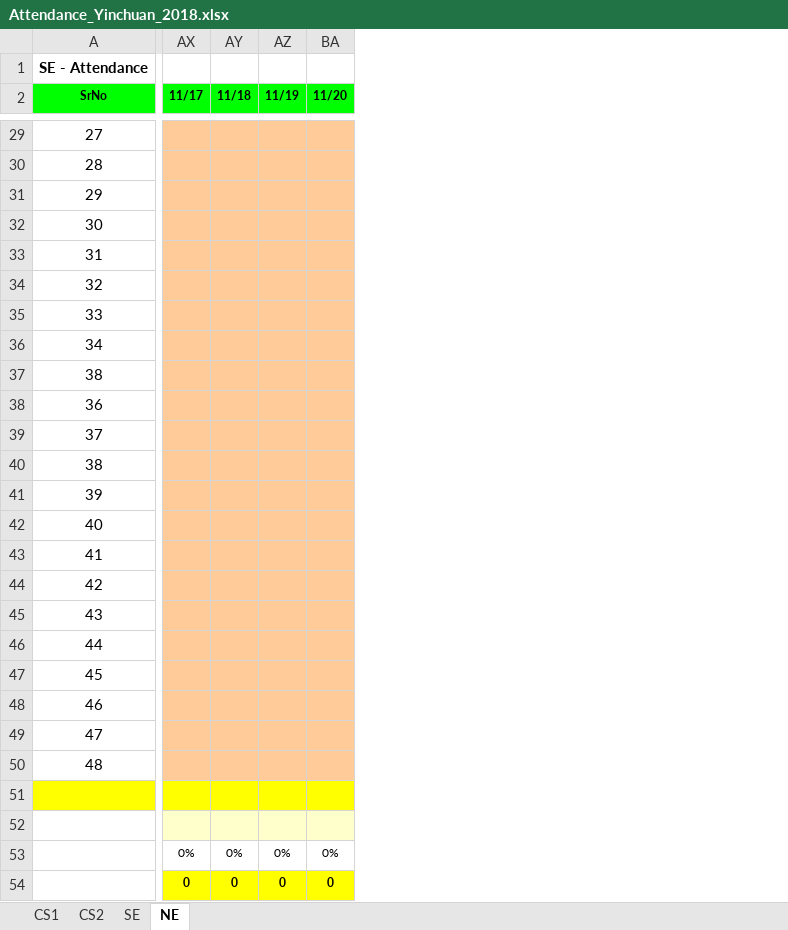
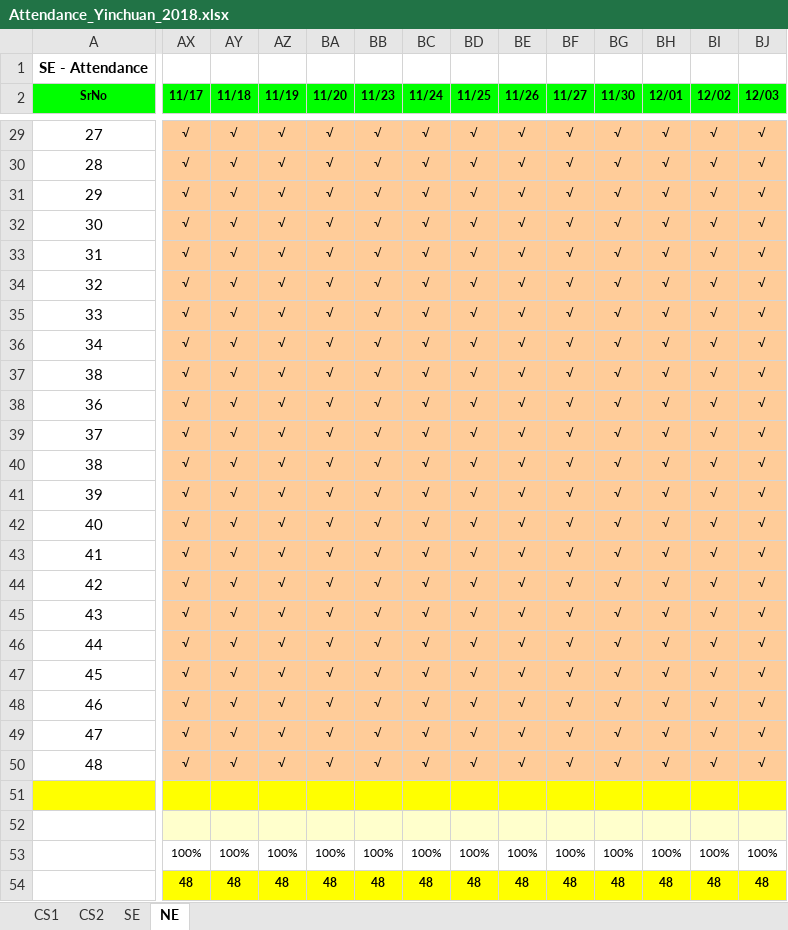
Before and after one commit to niit-nxu/Sept-2020---Jan-2021, an Excel workbook: Grade 2018/Attendance/Attendance_Yinchuan_2018.xlsx, sheet NE, drawn as a sheet; only a part is shown, gaps mark what is left out; values as stored, in another font and other column widths than the file's, no borders; conditional formats not drawn; the diff covers the shown part only; the diff names each change by its address in the sheet, - before the commit and + after, or states it on an @@ line.

```diff
--- a/Grade 2018/Attendance/Attendance_Yinchuan_2018.xlsx (sheet NE)
+++ b/Grade 2018/Attendance/Attendance_Yinchuan_2018.xlsx (sheet NE)
+column BB (11/23), rows 29-54: √ | √ | √ | √ | √ | √ | √ | √ | √ | √ | √ | √ | √ | √ | √ | √ | √ | √ | √ | √ | √ | √ |  |  | 100% | 48
+column BC (11/24), rows 29-54: √ | √ | √ | √ | √ | √ | √ | √ | √ | √ | √ | √ | √ | √ | √ | √ | √ | √ | √ | √ | √ | √ |  |  | 100% | 48
+column BD (11/25), rows 29-54: √ | √ | √ | √ | √ | √ | √ | √ | √ | √ | √ | √ | √ | √ | √ | √ | √ | √ | √ | √ | √ | √ |  |  | 100% | 48
+column BE (11/26), rows 29-54: √ | √ | √ | √ | √ | √ | √ | √ | √ | √ | √ | √ | √ | √ | √ | √ | √ | √ | √ | √ | √ | √ |  |  | 100% | 48
+column BF (11/27), rows 29-54: √ | √ | √ | √ | √ | √ | √ | √ | √ | √ | √ | √ | √ | √ | √ | √ | √ | √ | √ | √ | √ | √ |  |  | 100% | 48
+column BG (11/30), rows 29-54: √ | √ | √ | √ | √ | √ | √ | √ | √ | √ | √ | √ | √ | √ | √ | √ | √ | √ | √ | √ | √ | √ |  |  | 100% | 48
+column BH (12/01), rows 29-54: √ | √ | √ | √ | √ | √ | √ | √ | √ | √ | √ | √ | √ | √ | √ | √ | √ | √ | √ | √ | √ | √ |  |  | 100% | 48
+column BI (12/02), rows 29-54: √ | √ | √ | √ | √ | √ | √ | √ | √ | √ | √ | √ | √ | √ | √ | √ | √ | √ | √ | √ | √ | √ |  |  | 100% | 48
+column BJ (12/03), rows 29-54: √ | √ | √ | √ | √ | √ | √ | √ | √ | √ | √ | √ | √ | √ | √ | √ | √ | √ | √ | √ | √ | √ |  |  | 100% | 48
-AX29:AX50 (11/17): (empty)
+AX29:AX50 (11/17): √
-AY29:AY50 (11/18): (empty)
+AY29:AY50 (11/18): √
-AZ29:AZ50 (11/19): (empty)
+AZ29:AZ50 (11/19): √
-BA29:BA50 (11/20): (empty)
+BA29:BA50 (11/20): √
-AX53 (11/17): 0%
+AX53 (11/17): 100%
-AY53 (11/18): 0%
+AY53 (11/18): 100%
-AZ53 (11/19): 0%
+AZ53 (11/19): 100%
-BA53 (11/20): 0%
+BA53 (11/20): 100%
-AX54 (11/17): 0
+AX54 (11/17): 48
-AY54 (11/18): 0
+AY54 (11/18): 48
-AZ54 (11/19): 0
+AZ54 (11/19): 48
-BA54 (11/20): 0
+BA54 (11/20): 48
```
Also changed, not shown: 16 added columns, 111 edited cells and cell formats elsewhere in this sheet, sheet SE, formulas that keep their value.
